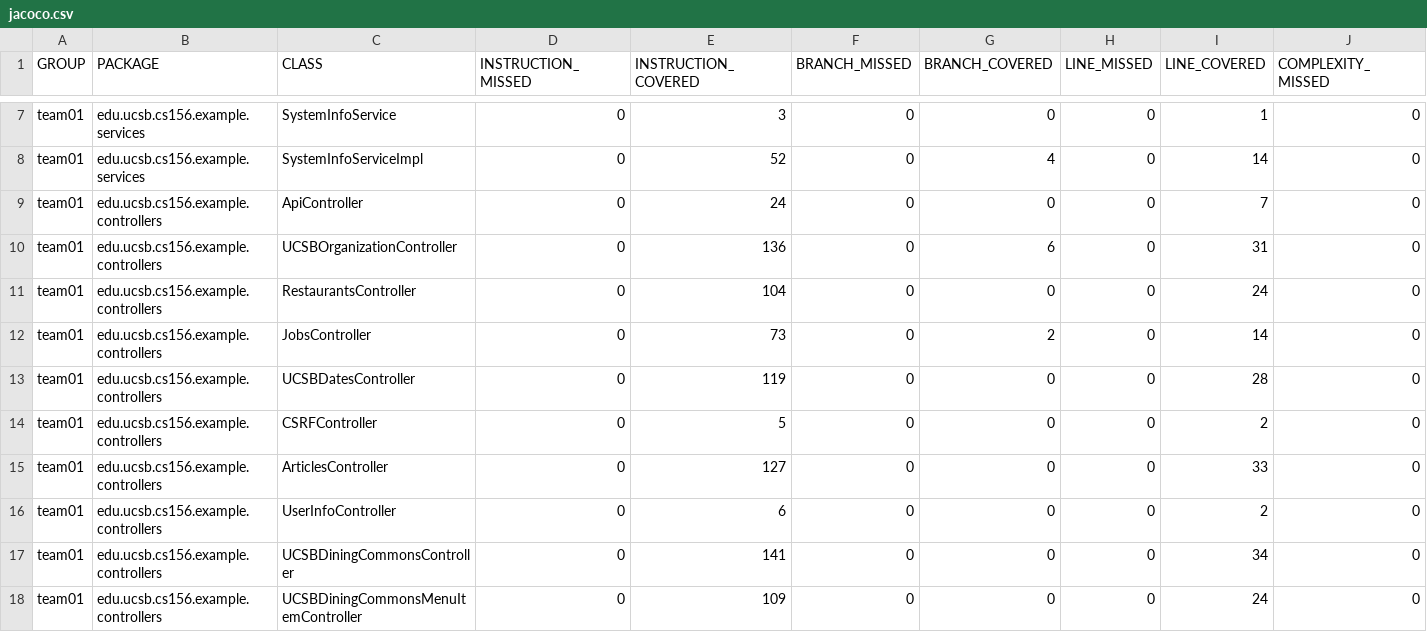
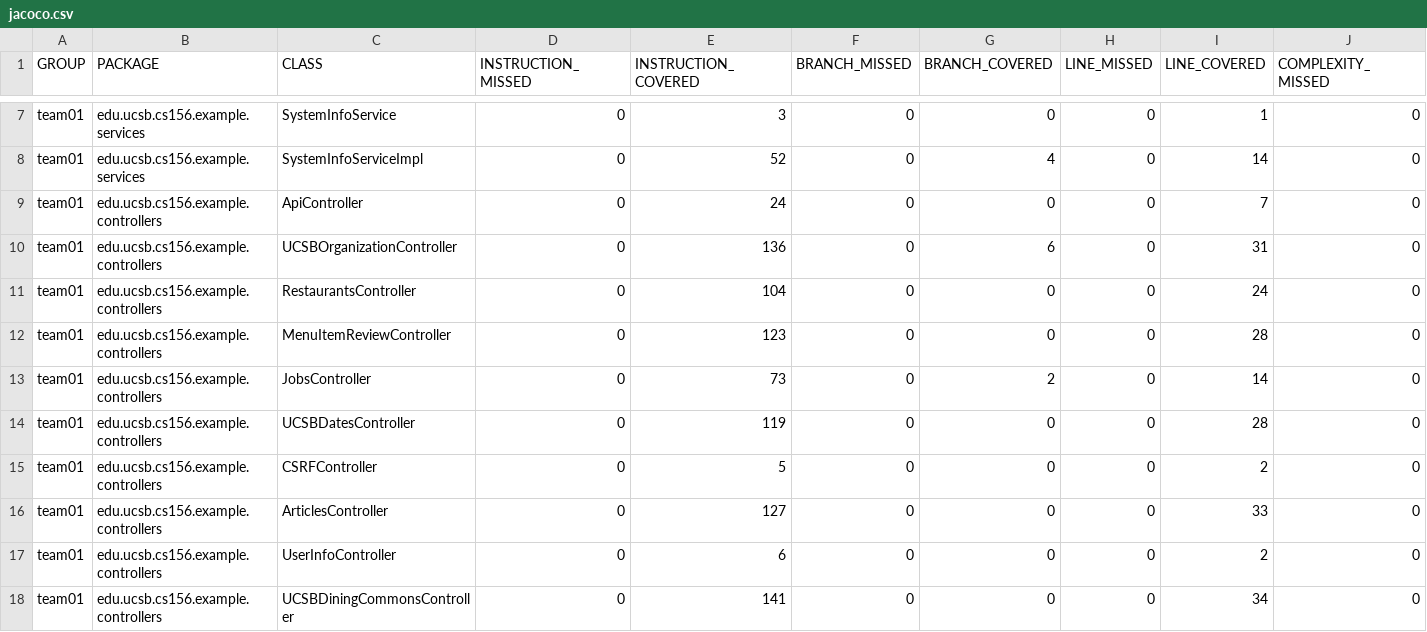
Before and after one commit to ucsb-cs156-s26/team02-s26-03, a CSV file: prs/90/jacoco/jacoco.csv, drawn as a sheet; only a part is shown, gaps mark what is left out; the shorter side is filled out with more unchanged rows; rows hold the shown columns only; the diff names each change by its address in the sheet, - before the commit and + after, or states it on an @@ line.

Commit message:
Deploying to gh-pages from @ ucsb-cs156-s26/team02-s26-03@90829bf5bf62b6d0326f43eb5735f6bb922673f8 🚀

```diff
--- a/prs/90/jacoco/jacoco.csv
+++ b/prs/90/jacoco/jacoco.csv
+row 12: team01 | edu.ucsb.cs156.example.controllers | MenuItemReviewController | 0 | 123 | 0 | 0 | 0 | 28 | 0
```
Also changed, not shown: 7 other files.
